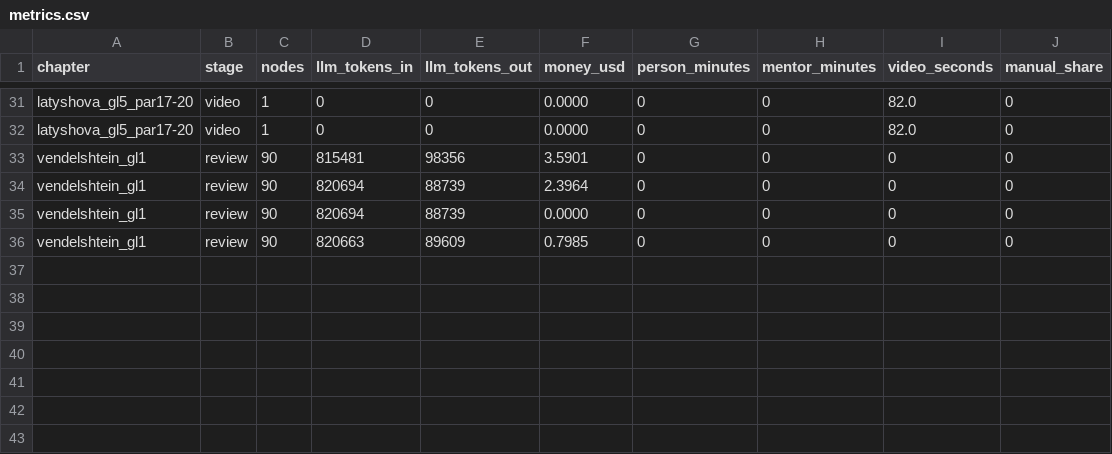
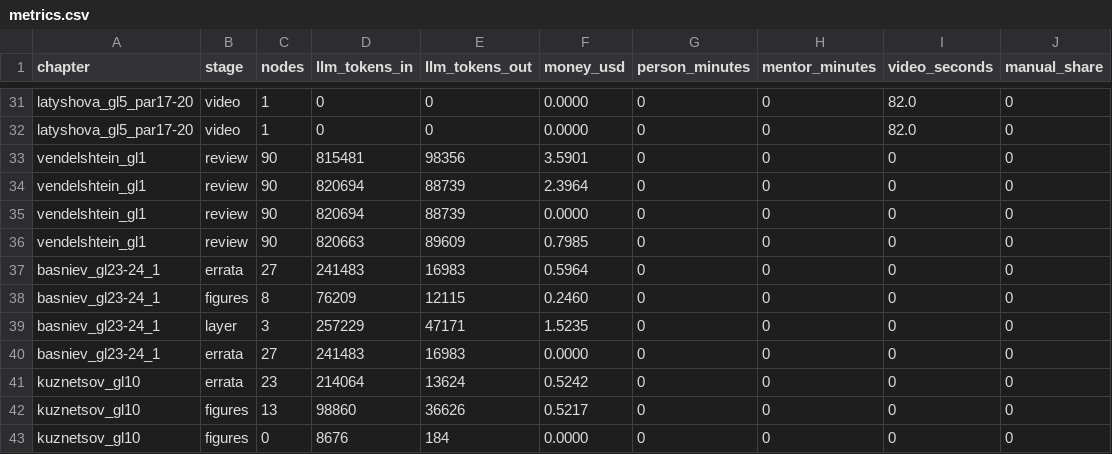
Before and after one commit to NuralyAb/KMG, a CSV file: workspace/metrics.csv, drawn as a sheet; only a part is shown, gaps mark what is left out.

```diff
--- a/workspace/metrics.csv
+++ b/workspace/metrics.csv
@@ -36 +36,8 @@ vendelshtein_gl1,review,90,820694,88739,0.0000,0,0,0,0
 vendelshtein_gl1,review,90,820663,89609,0.7985,0,0,0,0
+basniev_gl23-24_1,errata,27,241483,16983,0.5964,0,0,0,0
+basniev_gl23-24_1,figures,8,76209,12115,0.2460,0,0,0,0
+basniev_gl23-24_1,layer,3,257229,47171,1.5235,0,0,0,0
+basniev_gl23-24_1,errata,27,241483,16983,0.0000,0,0,0,0
+kuznetsov_gl10,errata,23,214064,13624,0.5242,0,0,0,0
+kuznetsov_gl10,figures,13,98860,36626,0.5217,0,0,0,0
+kuznetsov_gl10,figures,0,8676,184,0.0000,0,0,0,0
```
Also changed, not shown: 11 other files.
